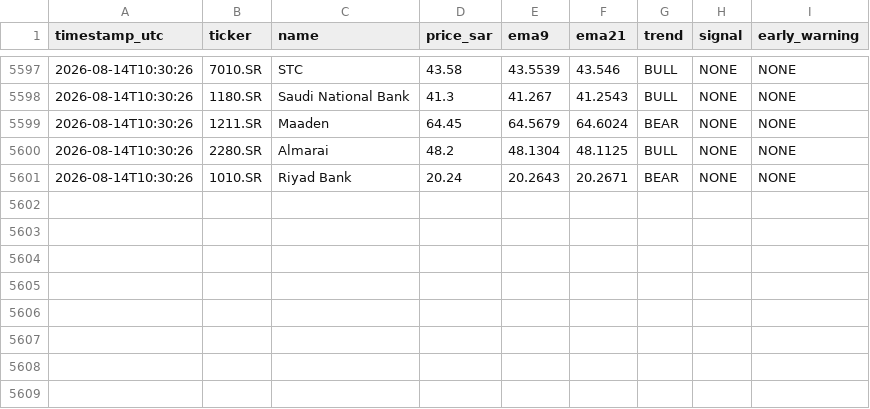
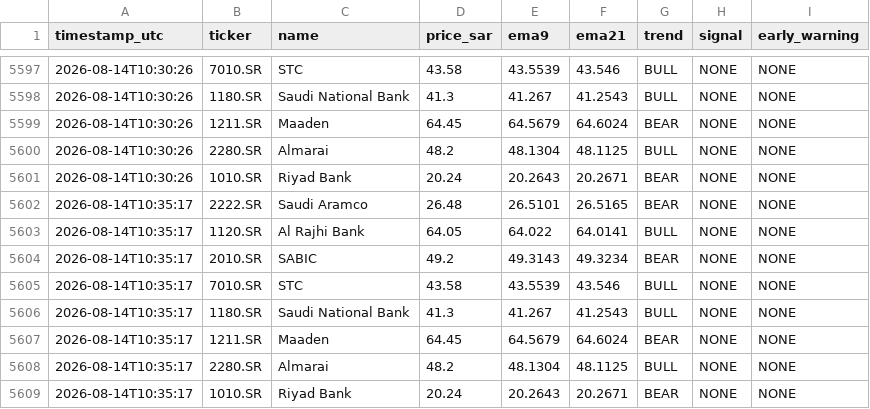
Before and after one commit to dawajund-1/intraday-sar-tracker, a CSV file: data-sa/signals_log.csv, drawn as a sheet; only a part is shown, gaps mark what is left out; the diff names each change by its address in the sheet, - before the commit and + after, or states it on an @@ line.

```diff
--- a/data-sa/signals_log.csv
+++ b/data-sa/signals_log.csv
+row 5602: 2026-08-14T10:35:17 | 2222.SR | Saudi Aramco | 26.48 | 26.5101 | 26.5165 | BEAR | NONE | NONE
+row 5603: 2026-08-14T10:35:17 | 1120.SR | Al Rajhi Bank | 64.05 | 64.022 | 64.0141 | BULL | NONE | NONE
+row 5604: 2026-08-14T10:35:17 | 2010.SR | SABIC | 49.2 | 49.3143 | 49.3234 | BEAR | NONE | NONE
+row 5605: 2026-08-14T10:35:17 | 7010.SR | STC | 43.58 | 43.5539 | 43.546 | BULL | NONE | NONE
+row 5606: 2026-08-14T10:35:17 | 1180.SR | Saudi National Bank | 41.3 | 41.267 | 41.2543 | BULL | NONE | NONE
+row 5607: 2026-08-14T10:35:17 | 1211.SR | Maaden | 64.45 | 64.5679 | 64.6024 | BEAR | NONE | NONE
+row 5608: 2026-08-14T10:35:17 | 2280.SR | Almarai | 48.2 | 48.1304 | 48.1125 | BULL | NONE | NONE
+row 5609: 2026-08-14T10:35:17 | 1010.SR | Riyad Bank | 20.24 | 20.2643 | 20.2671 | BEAR | NONE | NONE
```
Also changed, not shown: 1 other file.
